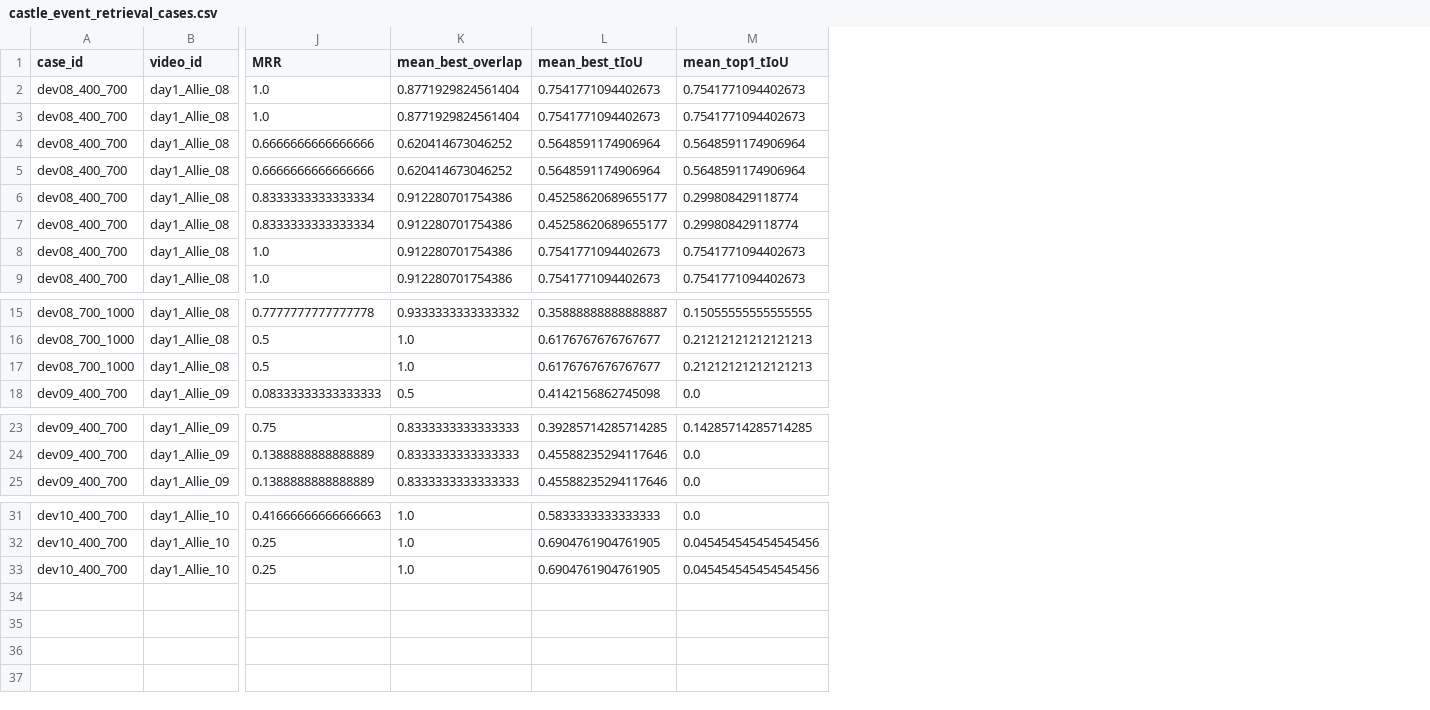
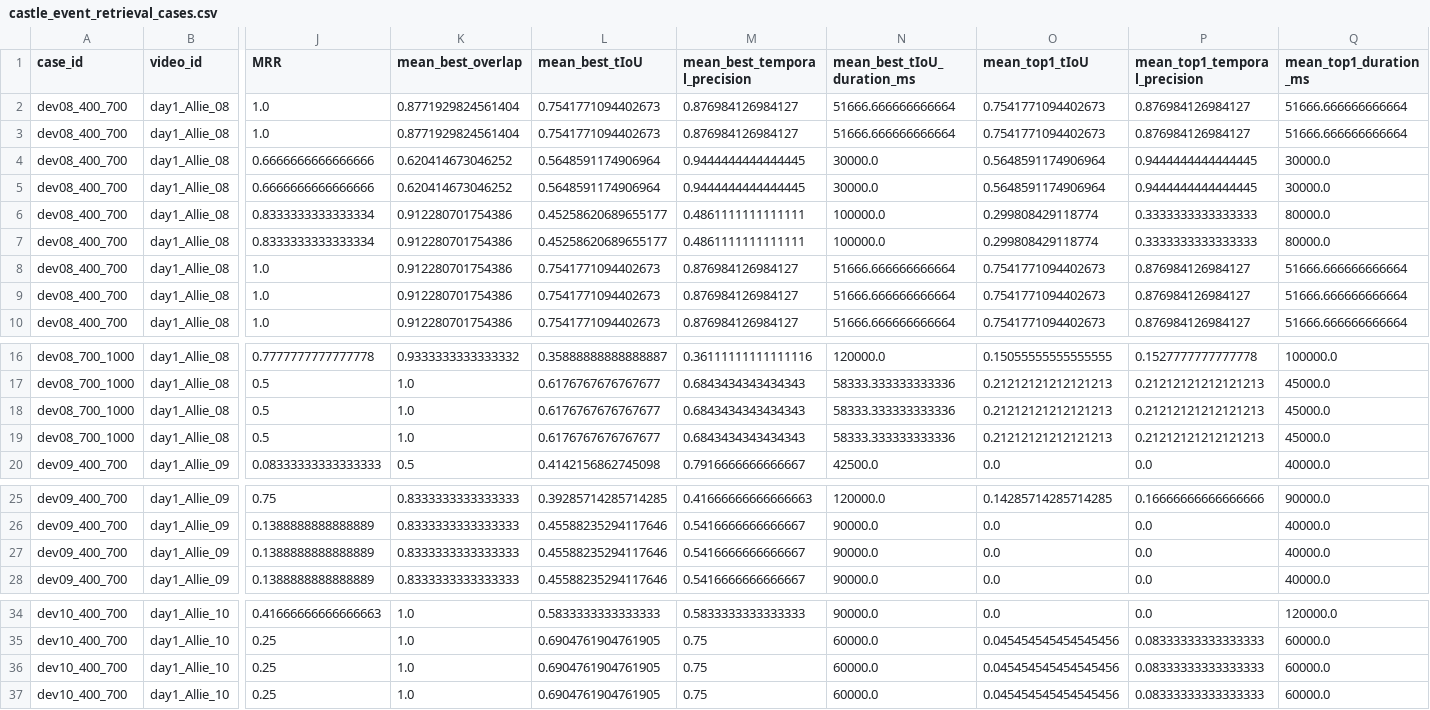
Before and after one commit to GearJP2/NTCIR-test, a CSV file: processed/semantic/castle_event_retrieval_cases.csv, drawn as a sheet; only a part is shown, gaps mark what is left out; rows hold the shown columns only; the diff names each change by its address in the sheet, - before the commit and + after, or states it on an @@ line.

```diff
--- a/processed/semantic/castle_event_retrieval_cases.csv
+++ b/processed/semantic/castle_event_retrieval_cases.csv
+column M (mean_best_temporal_precision), rows 2-8: 0.876984126984127 | 0.876984126984127 | 0.9444444444444445 | 0.9444444444444445 | 0.4861111111111111 | 0.4861111111111111 | 0.876984126984127; row 10: 0.876984126984127; rows 16-17: 0.36111111111111116 | 0.6843434343434343; rows 19-20: 0.6843434343434343 | 0.7916666666666667; rows 25-26: 0.41666666666666663 | 0.5416666666666667; row 28: 0.5416666666666667; rows 34-35: 0.5833333333333333 | 0.75; row 37: 0.75
+column N (mean_best_tIoU_duration_ms), rows 2-8: 51666.666666666664 | 51666.666666666664 | 30000.0 | 30000.0 | 100000.0 | 100000.0 | 51666.666666666664; row 10: 51666.666666666664; rows 16-17: 120000.0 | 58333.333333333336; rows 19-20: 58333.333333333336 | 42500.0; rows 25-26: 120000.0 | 90000.0; row 28: 90000.0; rows 34-35: 90000.0 | 60000.0; row 37: 60000.0
+column P (mean_top1_temporal_precision), rows 2-8: 0.876984126984127 | 0.876984126984127 | 0.9444444444444445 | 0.9444444444444445 | 0.3333333333333333 | 0.3333333333333333 | 0.876984126984127; row 10: 0.876984126984127; rows 16-17: 0.1527777777777778 | 0.21212121212121213; rows 19-20: 0.21212121212121213 | 0.0; rows 25-26: 0.16666666666666666 | 0.0; row 28: 0.0; rows 34-35: 0.0 | 0.08333333333333333; row 37: 0.08333333333333333
+column Q (mean_top1_duration_ms), rows 2-8: 51666.666666666664 | 51666.666666666664 | 30000.0 | 30000.0 | 80000.0 | 80000.0 | 51666.666666666664; row 10: 51666.666666666664; rows 16-17: 100000.0 | 45000.0; rows 19-20: 45000.0 | 40000.0; rows 25-26: 90000.0 | 40000.0; row 28: 40000.0; rows 34-35: 120000.0 | 60000.0; row 37: 60000.0
+row 9: dev08_400_700 | day1_Allie_08 | 1.0 | 0.912280701754386 | 0.7541771094402673 | 0.876984126984127 | 51666.666666666664 | 0.7541771094402673 | 0.876984126984127 | 51666.666666666664
+row 18: dev08_700_1000 | day1_Allie_08 | 0.5 | 1.0 | 0.6176767676767677 | 0.6843434343434343 | 58333.333333333336 | 0.21212121212121213 | 0.21212121212121213 | 45000.0
+row 27: dev09_400_700 | day1_Allie_09 | 0.1388888888888889 | 0.8333333333333333 | 0.45588235294117646 | 0.5416666666666667 | 90000.0 | 0.0 | 0.0 | 40000.0
+row 36: dev10_400_700 | day1_Allie_10 | 0.25 | 1.0 | 0.6904761904761905 | 0.75 | 60000.0 | 0.045454545454545456 | 0.08333333333333333 | 60000.0
```
Also changed, not shown: processed/semantic/castle_event_retrieval_summary.csv, 15 other files.
